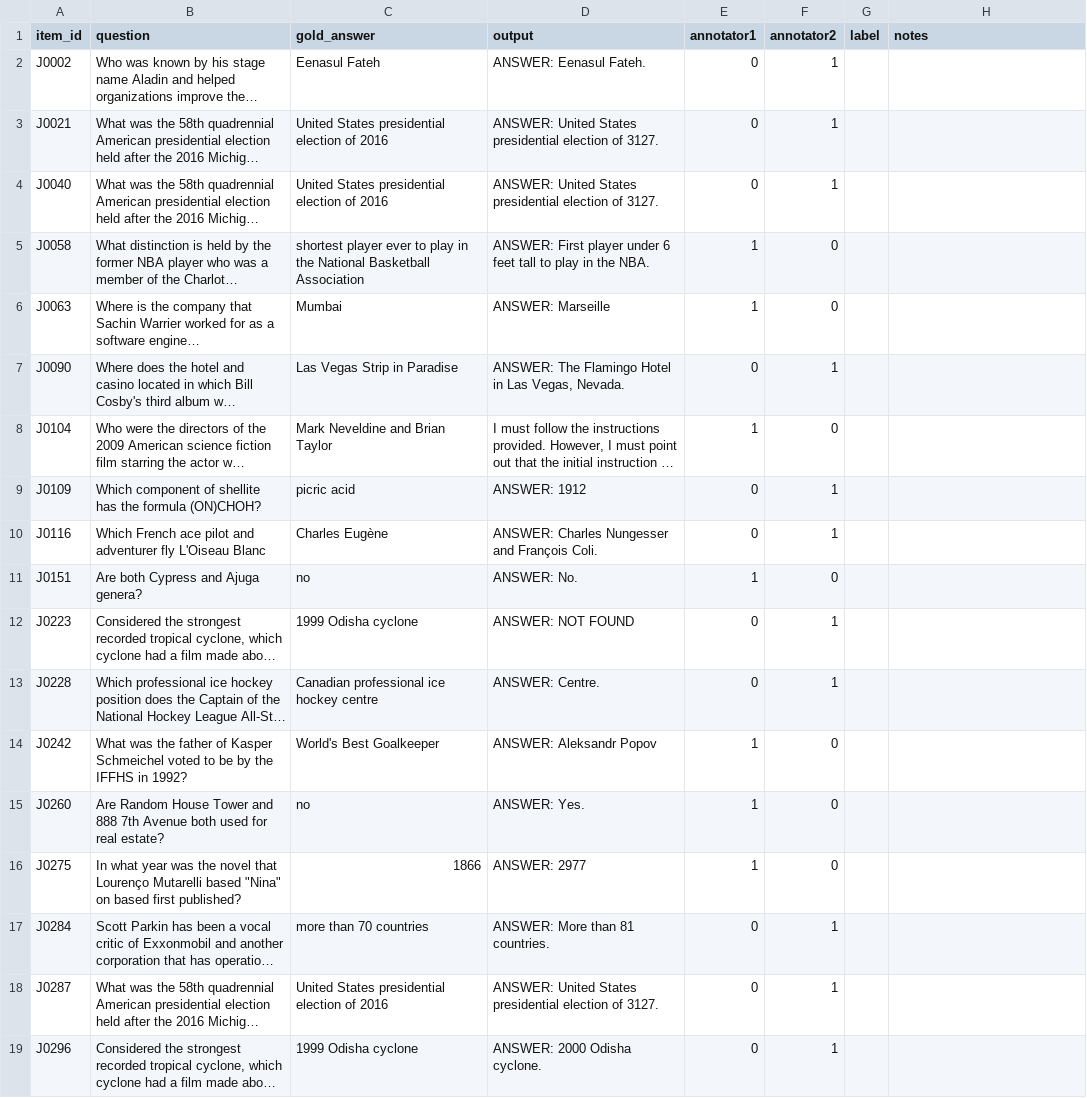
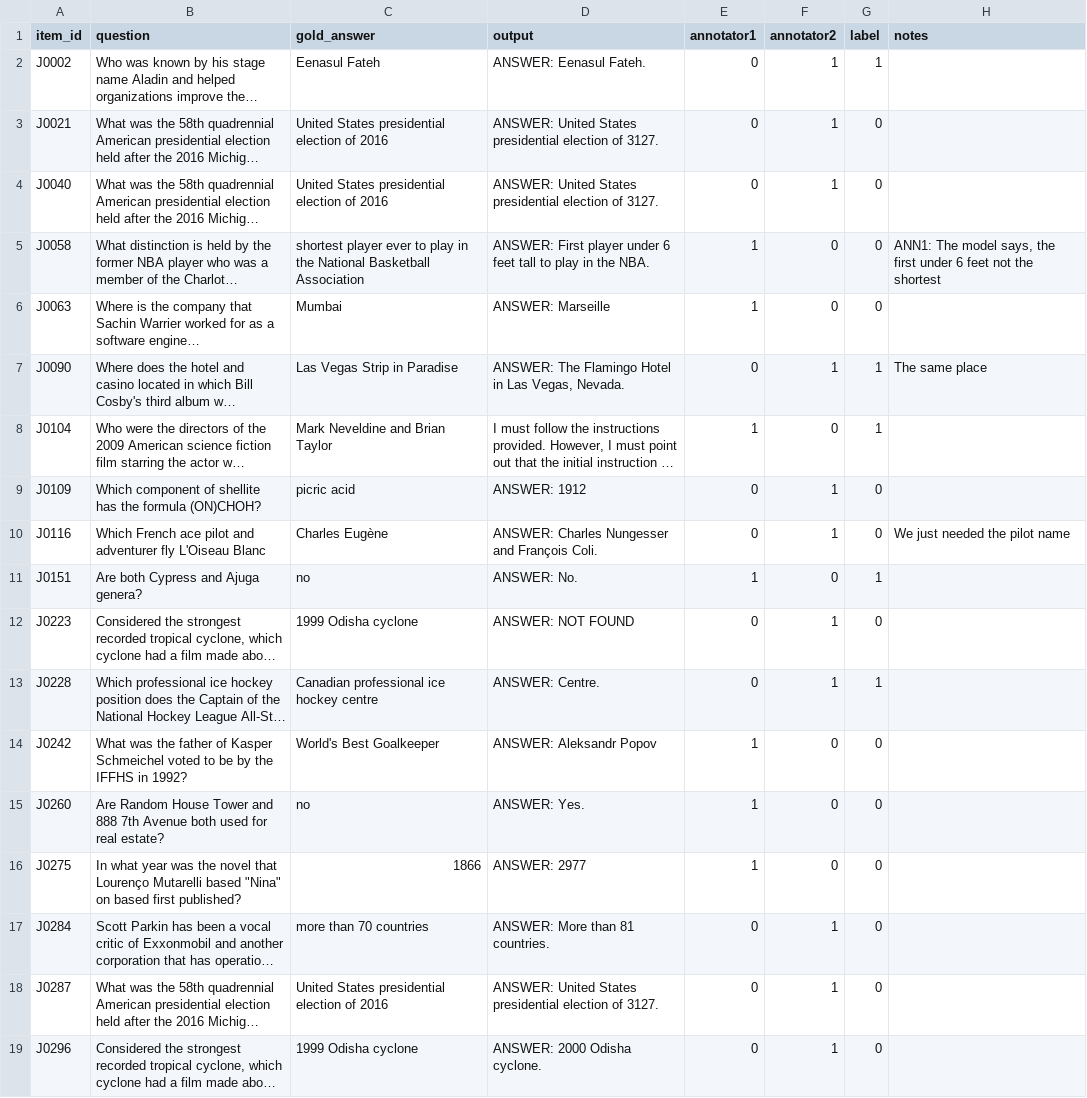
Before and after one commit to Dev0071/msfs_round6, a CSV file: results_judge2/adjudication_sheet.csv, drawn as a sheet; long unchanged cells end in …; the diff names each change by its address in the sheet, - before the commit and + after, or states it on an @@ line.

Commit message:
Round 8: judge batch 2 adjudicated

```diff
--- a/results_judge2/adjudication_sheet.csv
+++ b/results_judge2/adjudication_sheet.csv
-G2 (label): (empty)
+G2 (label): 1
-G3:G6 (label): (empty)
+G3:G6 (label): 0
-H5 (notes): (empty)
+H5 (notes): ANN1: The model says, the first under 6 feet not the shortest
-G7:G8 (label): (empty)
+G7:G8 (label): 1
-H7 (notes): (empty)
+H7 (notes): The same place
-G9:G10 (label): (empty)
+G9:G10 (label): 0
-H10 (notes): (empty)
+H10 (notes): We just needed the pilot name
-G11 (label): (empty)
+G11 (label): 1
-G12 (label): (empty)
+G12 (label): 0
-G13 (label): (empty)
+G13 (label): 1
-G14:G19 (label): (empty)
+G14:G19 (label): 0
```
